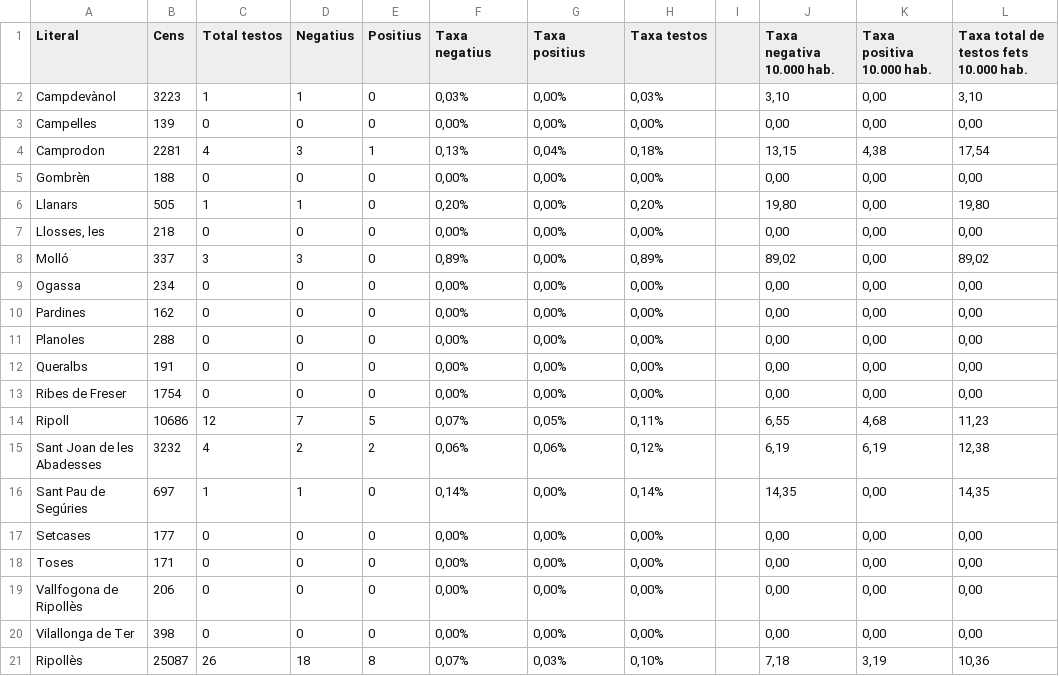
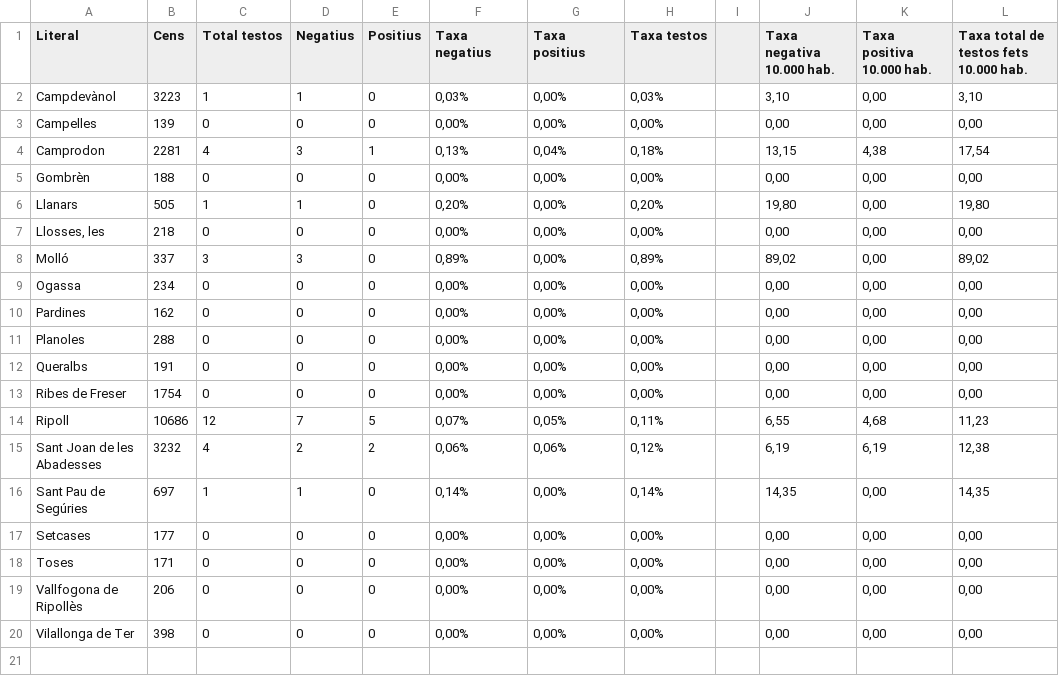
Before and after one commit to Potentiti/Covid19_OiR, a CSV file: COVID19_RIPOLLES.csv, drawn as a sheet.

Commit message:
Update COVID19_RIPOLLES.csv

```diff
--- a/COVID19_RIPOLLES.csv
+++ b/COVID19_RIPOLLES.csv
@@ -20,2 +20 @@ Vallfogona de Ripollès;206;0;0;0;0,00%;0,00%;0,00%;;0,00;0,00;0,00
 Vilallonga de Ter;398;0;0;0;0,00%;0,00%;0,00%;;0,00;0,00;0,00
-Ripollès;25087;26;18;8;0,07%;0,03%;0,10%;;7,18;3,19;10,36
```
